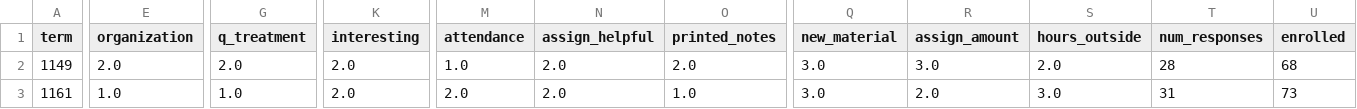
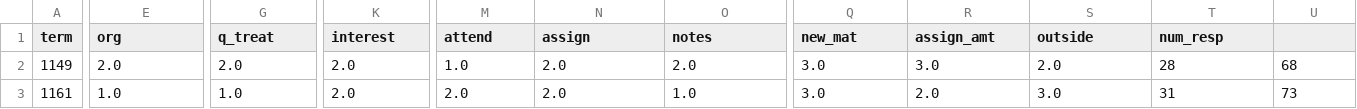
Before and after one commit to Akababa/course_eval, a CSV file: medians.csv, drawn as a sheet; only a part is shown, gaps mark what is left out; the diff names each change by its address in the sheet, - before the commit and + after, or states it on an @@ line.

```diff
--- a/medians.csv
+++ b/medians.csv
-E1: organization
+E1: org
-G1: q_treatment
+G1: q_treat
-K1: interesting
+K1: interest
-M1: attendance
+M1: attend
-N1: assign_helpful
+N1: assign
-O1: printed_notes
+O1: notes
-Q1: new_material
+Q1: new_mat
-R1: assign_amount
+R1: assign_amt
-S1: hours_outside
+S1: outside
-T1: num_responses
+T1: num_resp
-U1: enrolled
+U1: (empty)
```
Also changed, not shown: averages.csv, 6 other files.
